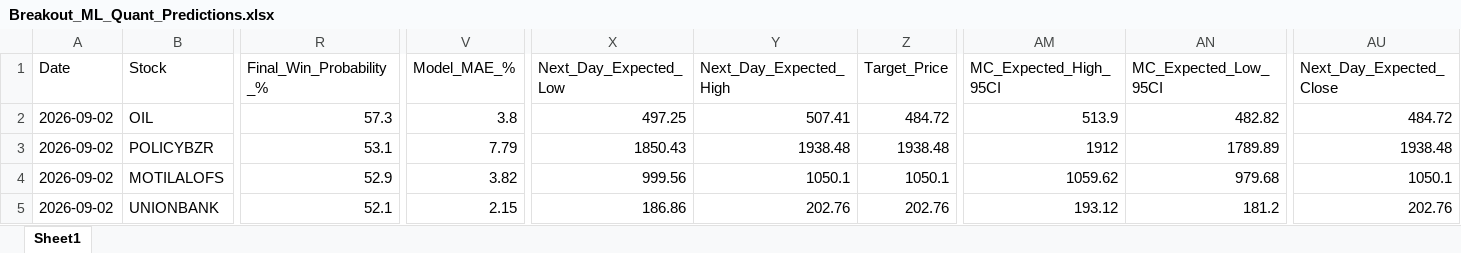
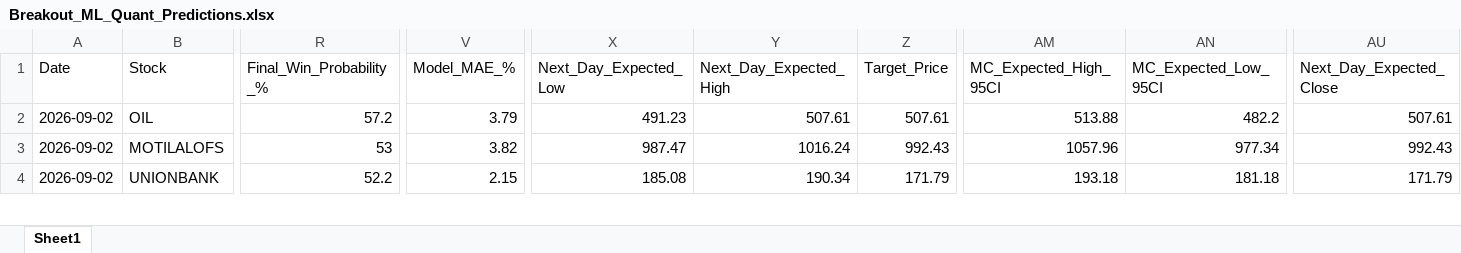
Before and after one commit to chiragkuk24/Final-Stocks, an Excel workbook: Breakout_ML_Quant_Predictions.xlsx, sheet Sheet1, drawn as a sheet; only a part is shown, gaps mark what is left out; values as stored, in another font and other column widths than the file's, no borders; removed rows and columns are numbered as before the commit, all else as after; rows hold the shown columns only; the diff covers the shown part only; the diff names each change by its address in the sheet, - before the commit and + after, or states it on an @@ line.

```diff
--- a/Breakout_ML_Quant_Predictions.xlsx (sheet Sheet1)
+++ b/Breakout_ML_Quant_Predictions.xlsx (sheet Sheet1)
-R2 (Final_Win_Probability_%): 57.3
+R2 (Final_Win_Probability_%): 57.2
-V2 (Model_MAE_%): 3.8
+V2 (Model_MAE_%): 3.79
-X2 (Next_Day_Expected_Low): 497.25
+X2 (Next_Day_Expected_Low): 491.23
-Y2 (Next_Day_Expected_High): 507.41
+Y2 (Next_Day_Expected_High): 507.61
-Z2 (Target_Price): 484.72
+Z2 (Target_Price): 507.61
-AM2 (MC_Expected_High_95CI): 513.9
+AM2 (MC_Expected_High_95CI): 513.88
-AN2 (MC_Expected_Low_95CI): 482.82
+AN2 (MC_Expected_Low_95CI): 482.2
-AU2 (Next_Day_Expected_Close): 484.72
+AU2 (Next_Day_Expected_Close): 507.61
-row 3: 2026-09-02 | POLICYBZR | 53.1 | 7.79 | 1850.43 | 1938.48 | 1938.48 | 1912 | 1789.89 | 1938.48
-R3 (Final_Win_Probability_%): 52.9
+R3 (Final_Win_Probability_%): 53
-X3 (Next_Day_Expected_Low): 999.56
+X3 (Next_Day_Expected_Low): 987.47
-Y3 (Next_Day_Expected_High): 1050.1
+Y3 (Next_Day_Expected_High): 1016.24
-Z3 (Target_Price): 1050.1
+Z3 (Target_Price): 992.43
-AM3 (MC_Expected_High_95CI): 1059.62
+AM3 (MC_Expected_High_95CI): 1057.96
-AN3 (MC_Expected_Low_95CI): 979.68
+AN3 (MC_Expected_Low_95CI): 977.34
-AU3 (Next_Day_Expected_Close): 1050.1
+AU3 (Next_Day_Expected_Close): 992.43
-R4 (Final_Win_Probability_%): 52.1
+R4 (Final_Win_Probability_%): 52.2
-X4 (Next_Day_Expected_Low): 186.86
+X4 (Next_Day_Expected_Low): 185.08
-Y4 (Next_Day_Expected_High): 202.76
+Y4 (Next_Day_Expected_High): 190.34
-Z4 (Target_Price): 202.76
+Z4 (Target_Price): 171.79
-AM4 (MC_Expected_High_95CI): 193.12
+AM4 (MC_Expected_High_95CI): 193.18
-AN4 (MC_Expected_Low_95CI): 181.2
+AN4 (MC_Expected_Low_95CI): 181.18
-AU4 (Next_Day_Expected_Close): 202.76
+AU4 (Next_Day_Expected_Close): 171.79
```
Also changed, not shown: 2 added rows, 7 removed rows and 88 edited cells elsewhere in this sheet, Final_Breakout_List.xlsx, 2 other files.
